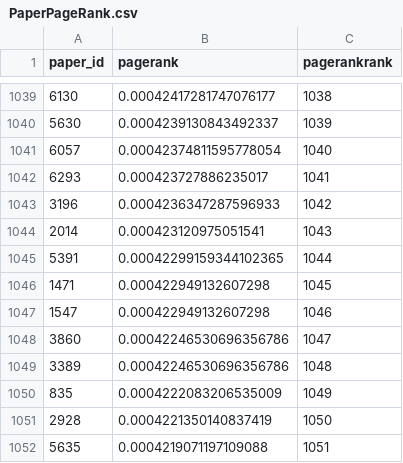
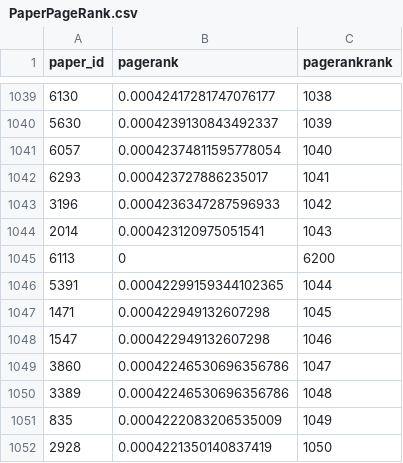
Before and after one commit to TheDutchDevil/SnoBall, a CSV file: Execute/papers/PaperPageRank.csv, drawn as a sheet; only a part is shown, gaps mark what is left out; the shorter side is filled out with more unchanged rows.

Commit message:
Import fix, and pagerankpaper

```diff
--- a/Execute/papers/PaperPageRank.csv
+++ b/Execute/papers/PaperPageRank.csv
@@ -1044,2 +1044,3 @@ paper_id,pagerank,pagerankrank
 2014,0.000423120975051541,1043
+6113,0,6200
 5391,0.00042299159344102365,1044
```
Also changed, not shown: 2 other files.
